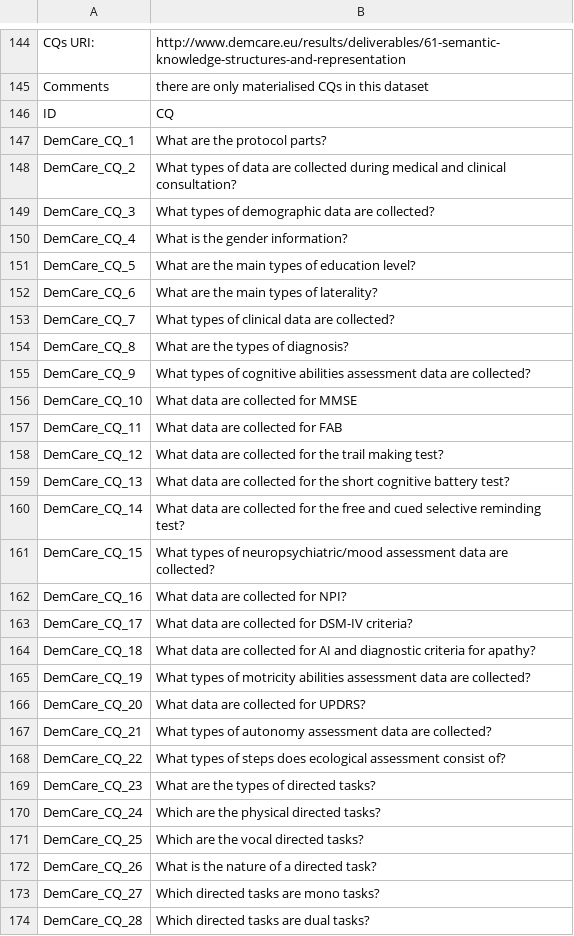
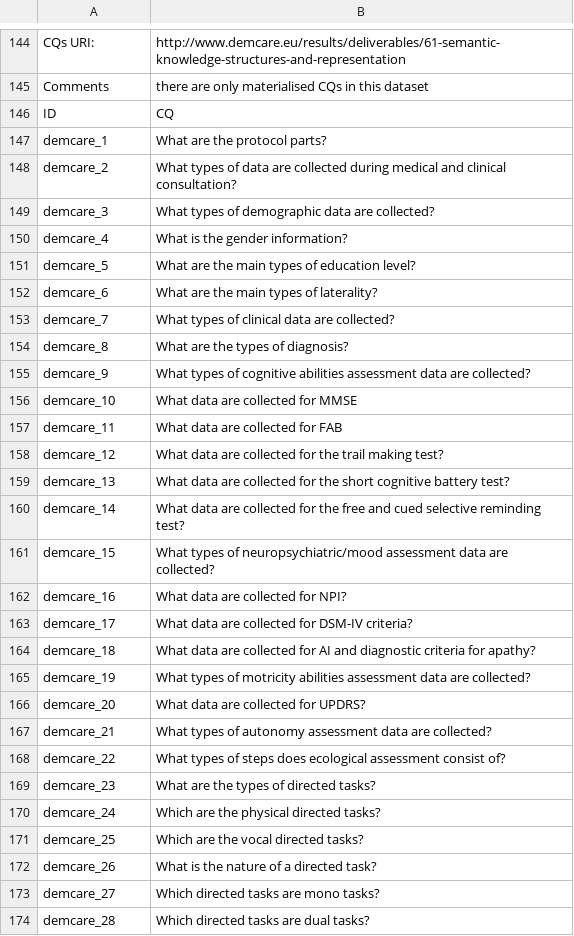
Before and after one commit to CQ2SPARQLOWL/Dataset, a CSV file: Data/CQs only Dataset.csv, drawn as a sheet; only a part is shown, gaps mark what is left out; the diff covers the shown part only.

Commit message:
Update CQs_only_dataset.csv so cq naming conventions are the same

```diff
--- a/Data/CQs only Dataset.csv
+++ b/Data/CQs only Dataset.csv
@@ -147,29 +147,29 @@ Comments,there are only materialised CQs in this dataset
 ID,CQ
-DemCare_CQ_1,What are the protocol parts?
-DemCare_CQ_2,What types of data are collected during medical and clinical consultation?
-DemCare_CQ_3,What types of demographic data are collected?
-DemCare_CQ_4,What is the gender information?
-DemCare_CQ_5,What are the main types of education level?
-DemCare_CQ_6,What are the main types of laterality?
-DemCare_CQ_7,What types of clinical data are collected?
-DemCare_CQ_8,What are the types of diagnosis?
-DemCare_CQ_9,What types of cognitive abilities assessment data are collected?
-DemCare_CQ_10,What data are collected for MMSE
-DemCare_CQ_11,What data are collected for FAB
-DemCare_CQ_12,What data are collected for the trail making test?
-DemCare_CQ_13,What data are collected for the short cognitive battery test?
-DemCare_CQ_14,What data are collected for the free and cued selective reminding test?
-DemCare_CQ_15,What types of neuropsychiatric/mood assessment data are collected?
-DemCare_CQ_16,What data are collected for NPI?
-DemCare_CQ_17,What data are collected for DSM-IV criteria?
-DemCare_CQ_18,What data are collected for AI and diagnostic criteria for apathy?
-DemCare_CQ_19,What types of motricity abilities assessment data are collected?
-DemCare_CQ_20,What data are collected for UPDRS?
-DemCare_CQ_21,What types of autonomy assessment data are collected?
-DemCare_CQ_22,What types of steps does ecological assessment consist of?
-DemCare_CQ_23,What are the types of directed tasks?
-DemCare_CQ_24,Which are the physical directed tasks?
-DemCare_CQ_25,Which are the vocal directed tasks?
-DemCare_CQ_26,What is the nature of a directed task?
-DemCare_CQ_27,Which directed tasks are mono tasks?
-DemCare_CQ_28,Which directed tasks are dual tasks?
+demcare_1,What are the protocol parts?
+demcare_2,What types of data are collected during medical and clinical consultation?
+demcare_3,What types of demographic data are collected?
+demcare_4,What is the gender information?
+demcare_5,What are the main types of education level?
+demcare_6,What are the main types of laterality?
+demcare_7,What types of clinical data are collected?
+demcare_8,What are the types of diagnosis?
+demcare_9,What types of cognitive abilities assessment data are collected?
+demcare_10,What data are collected for MMSE
+demcare_11,What data are collected for FAB
+demcare_12,What data are collected for the trail making test?
+demcare_13,What data are collected for the short cognitive battery test?
+demcare_14,What data are collected for the free and cued selective reminding test?
+demcare_15,What types of neuropsychiatric/mood assessment data are collected?
+demcare_16,What data are collected for NPI?
+demcare_17,What data are collected for DSM-IV criteria?
+demcare_18,What data are collected for AI and diagnostic criteria for apathy?
+demcare_19,What types of motricity abilities assessment data are collected?
+demcare_20,What data are collected for UPDRS?
+demcare_21,What types of autonomy assessment data are collected?
+demcare_22,What types of steps does ecological assessment consist of?
+demcare_23,What are the types of directed tasks?
+demcare_24,Which are the physical directed tasks?
+demcare_25,Which are the vocal directed tasks?
+demcare_26,What is the nature of a directed task?
+demcare_27,Which directed tasks are mono tasks?
+demcare_28,Which directed tasks are dual tasks?
```
Also changed, not shown: 167 edited cells elsewhere in this file.
